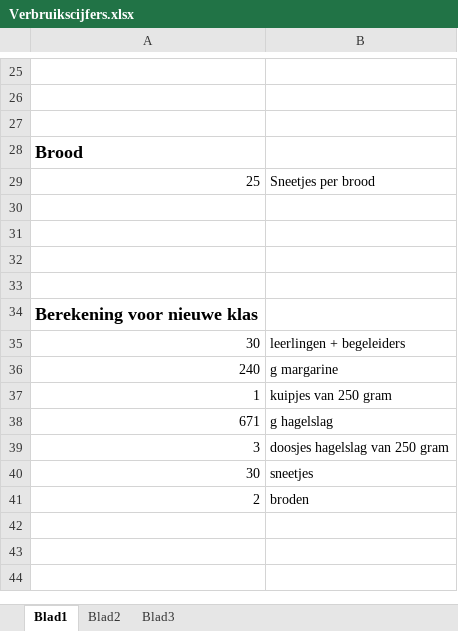
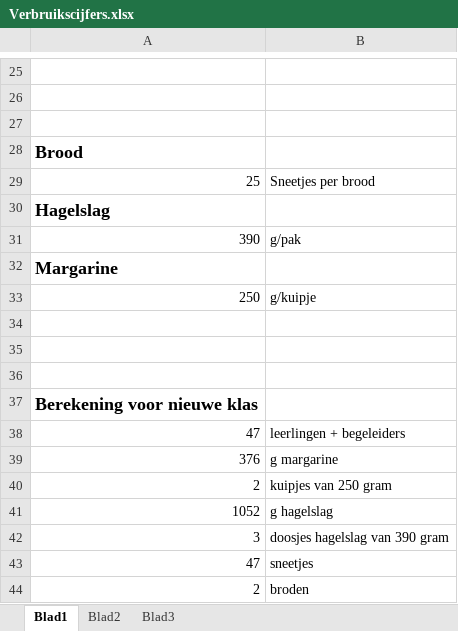
Before and after one commit to hansdejongehv/Weekendschool-Programmeren-Programming, an Excel workbook: Les 1A - Unplugged - Robot smeert boterham/Verbruikscijfers.xlsx, sheet Blad1, drawn as a sheet; only a part is shown, gaps mark what is left out; values as stored, in another font and other column widths than the file's, no borders; addresses are those after the commit; the diff names each change by its address in the sheet, - before the commit and + after, or states it on an @@ line.

```diff
--- a/Les 1A - Unplugged - Robot smeert boterham/Verbruikscijfers.xlsx (sheet Blad1)
+++ b/Les 1A - Unplugged - Robot smeert boterham/Verbruikscijfers.xlsx (sheet Blad1)
-A30: (empty)
+A30: Hagelslag
+row 31: 390 | g/pak
+row 32: Margarine
+row 33: 250 | g/kuipje
-A38: 30
+A38: 47
-A39: 240
+A39: 376
-A40: 1
+A40: 2
-A41: 671
+A41: 1052
-B42: doosjes hagelslag van 250 gram
+B42: doosjes hagelslag van 390 gram
-A43: 30
+A43: 47
```
Also changed, not shown: formulas that keep their value, 12 other files.
